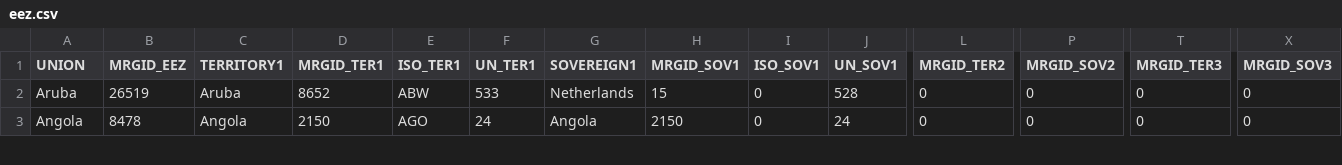
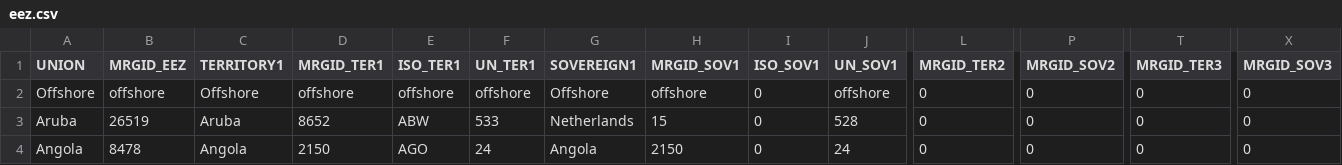
Before and after one commit to hohuuhuy/marine-plastic-explorer-test, a CSV file: data/transfer/eez.csv, drawn as a sheet; only a part is shown, gaps mark what is left out; rows hold the shown columns only; the diff names each change by its address in the sheet, - before the commit and + after, or states it on an @@ line.

Commit message:
add Offshore area as EEZ

```diff
--- a/data/transfer/eez.csv
+++ b/data/transfer/eez.csv
+row 2: Offshore | offshore | Offshore | offshore | offshore | offshore | Offshore | offshore | 0 | offshore | 0 | 0 | 0 | 0
```
